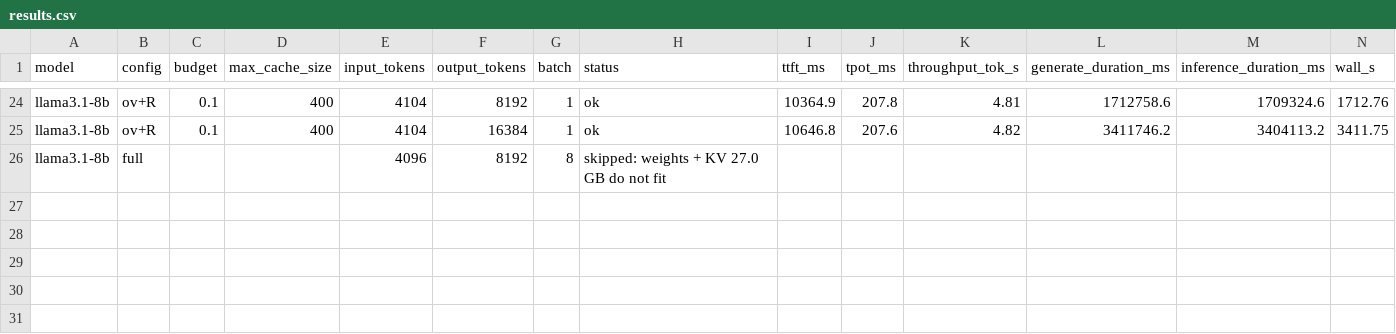
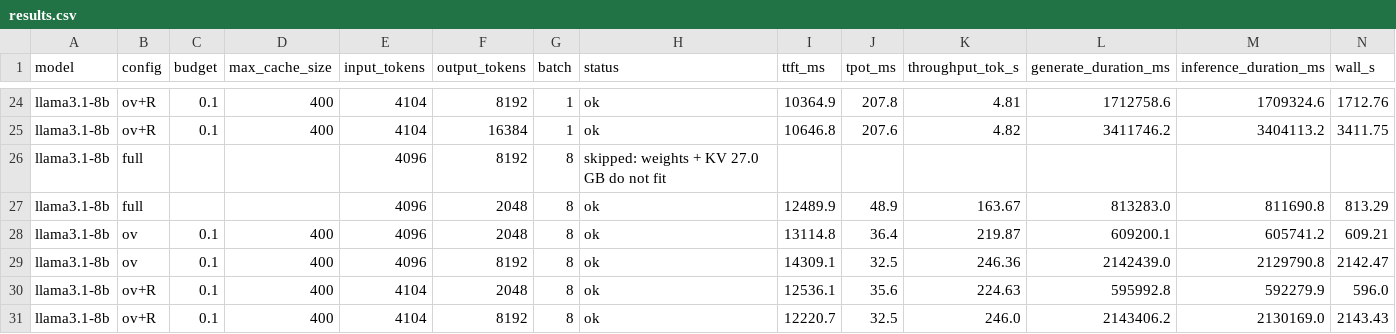
Before and after one commit to ArnobDeb/Skylight-Edge-Inference-Server, a CSV file: RestoreKV+Openvino/results/genai_integration/2026-10-20_decode_scaling_llama3.1-8b/results.csv, drawn as a sheet; only a part is shown, gaps mark what is left out; rows hold the shown columns only; the diff names each change by its address in the sheet, - before the commit and + after, or states it on an @@ line.

Commit message:
Add exact-order GenAI results, Llama batch 8 and restyled dashboards

```diff
--- a/RestoreKV+Openvino/results/genai_integration/2026-10-20_decode_scaling_llama3.1-8b/results.csv
+++ b/RestoreKV+Openvino/results/genai_integration/2026-10-20_decode_scaling_llama3.1-8b/results.csv
+row 27: llama3.1-8b | full |  |  | 4096 | 2048 | 8 | ok | 12489.9 | 48.9 | 163.67 | 813283.0 | 811690.8 | 813.29
+row 28: llama3.1-8b | ov | 0.1 | 400 | 4096 | 2048 | 8 | ok | 13114.8 | 36.4 | 219.87 | 609200.1 | 605741.2 | 609.21
+row 29: llama3.1-8b | ov | 0.1 | 400 | 4096 | 8192 | 8 | ok | 14309.1 | 32.5 | 246.36 | 2142439.0 | 2129790.8 | 2142.47
+row 30: llama3.1-8b | ov+R | 0.1 | 400 | 4104 | 2048 | 8 | ok | 12536.1 | 35.6 | 224.63 | 595992.8 | 592279.9 | 596.0
+row 31: llama3.1-8b | ov+R | 0.1 | 400 | 4104 | 8192 | 8 | ok | 12220.7 | 32.5 | 246.0 | 2143406.2 | 2130169.0 | 2143.43
```
Also changed, not shown: 14 other files.
